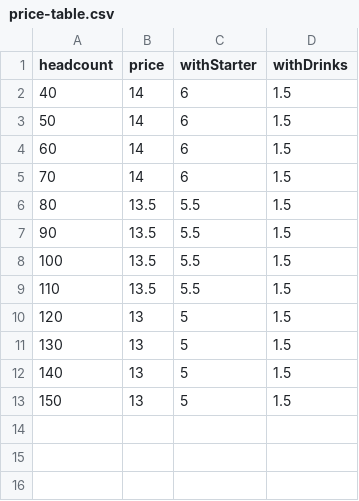
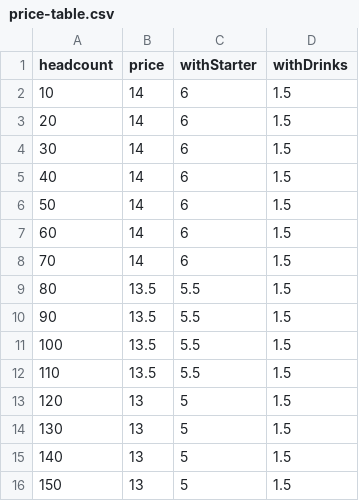
Before and after one commit to maxymo/kaothai-web, a CSV file: assets/price-table.csv, drawn as a sheet.

```diff
--- a/assets/price-table.csv
+++ b/assets/price-table.csv
@@ -1,2 +1,5 @@
 headcount,price,withStarter,withDrinks
+10,14,6,1.5
+20,14,6,1.5
+30,14,6,1.5
 40,14,6,1.5
```
Also changed, not shown: 4 other files.
